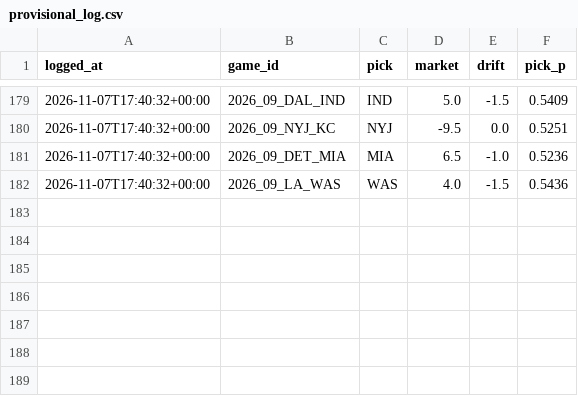
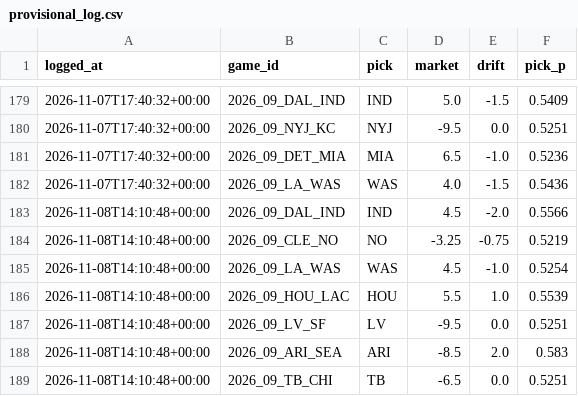
Before and after one commit to wbblanck/NFL_ATS, a CSV file: data/predictions/provisional_log.csv, drawn as a sheet; only a part is shown, gaps mark what is left out; the diff names each change by its address in the sheet, - before the commit and + after, or states it on an @@ line.

```diff
--- a/data/predictions/provisional_log.csv
+++ b/data/predictions/provisional_log.csv
+row 183: 2026-11-08T14:10:48+00:00 | 2026_09_DAL_IND | IND | 4.5 | -2.0 | 0.5566
+row 184: 2026-11-08T14:10:48+00:00 | 2026_09_CLE_NO | NO | -3.25 | -0.75 | 0.5219
+row 185: 2026-11-08T14:10:48+00:00 | 2026_09_LA_WAS | WAS | 4.5 | -1.0 | 0.5254
+row 186: 2026-11-08T14:10:48+00:00 | 2026_09_HOU_LAC | HOU | 5.5 | 1.0 | 0.5539
+row 187: 2026-11-08T14:10:48+00:00 | 2026_09_LV_SF | LV | -9.5 | 0.0 | 0.5251
+row 188: 2026-11-08T14:10:48+00:00 | 2026_09_ARI_SEA | ARI | -8.5 | 2.0 | 0.583
+row 189: 2026-11-08T14:10:48+00:00 | 2026_09_TB_CHI | TB | -6.5 | 0.0 | 0.5251
```
Also changed, not shown: 1 other file.
